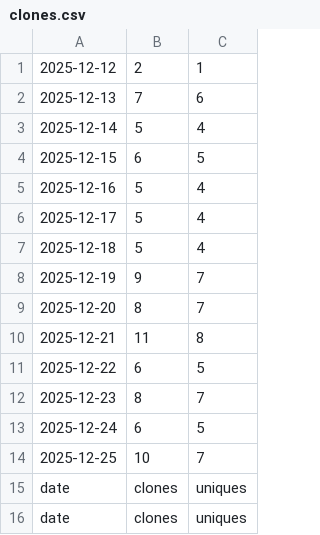
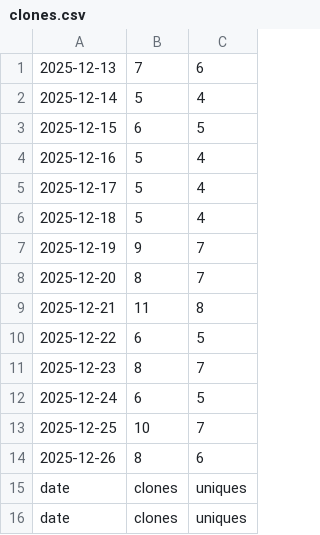
Before and after one commit to hz658832/RobotMeetsGNSS, a CSV file: data/clones.csv, drawn as a sheet; removed rows and columns are numbered as before the commit, all else as after; the diff names each change by its address in the sheet, - before the commit and + after, or states it on an @@ line.

```diff
--- a/data/clones.csv
+++ b/data/clones.csv
-row 1: 2025-12-12 | 2 | 1
+row 14: 2025-12-26 | 8 | 6
```
Also changed, not shown: 6 other files.
